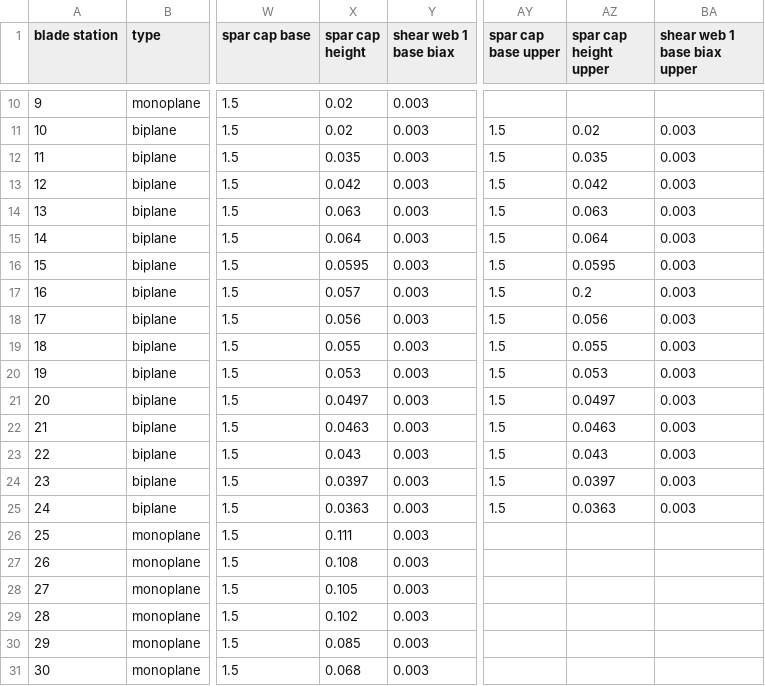
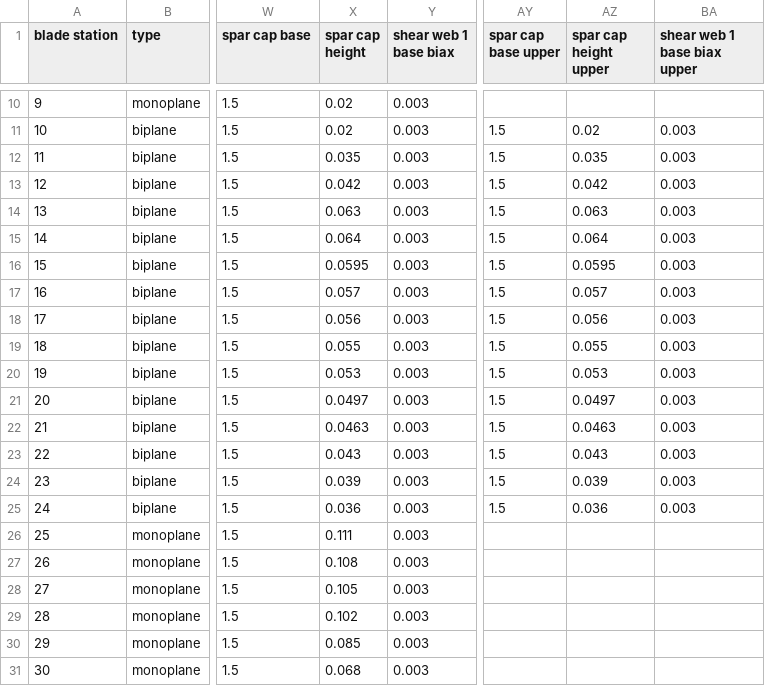
Before and after one commit to perryjohnson/biplaneblade, a CSV file: biplane_blade/blade_definition.csv, drawn as a sheet; only a part is shown, gaps mark what is left out; the diff names each change by its address in the sheet, - before the commit and + after, or states it on an @@ line.

Commit message:
fixed bug where upper airfoil CS dims weren't being read to calculate station mass

```diff
--- a/biplane_blade/blade_definition.csv
+++ b/biplane_blade/blade_definition.csv
-AZ17 (spar cap height upper): 0.2
+AZ17 (spar cap height upper): 0.057
-X24 (spar cap height): 0.0397
+X24 (spar cap height): 0.039
-AZ24 (spar cap height upper): 0.0397
+AZ24 (spar cap height upper): 0.039
-X25 (spar cap height): 0.0363
+X25 (spar cap height): 0.036
-AZ25 (spar cap height upper): 0.0363
+AZ25 (spar cap height upper): 0.036
```
Also changed, not shown: 2 other files.
